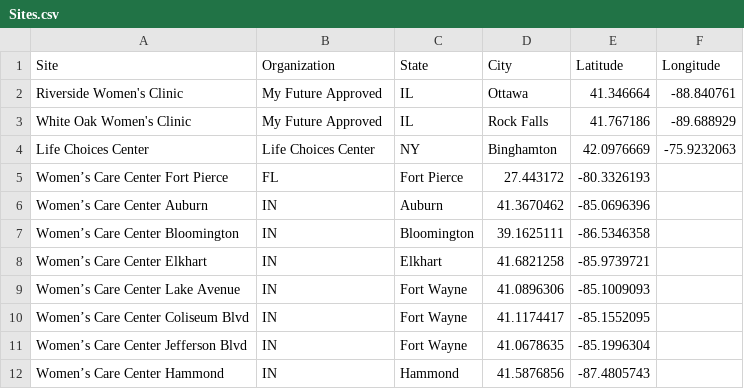
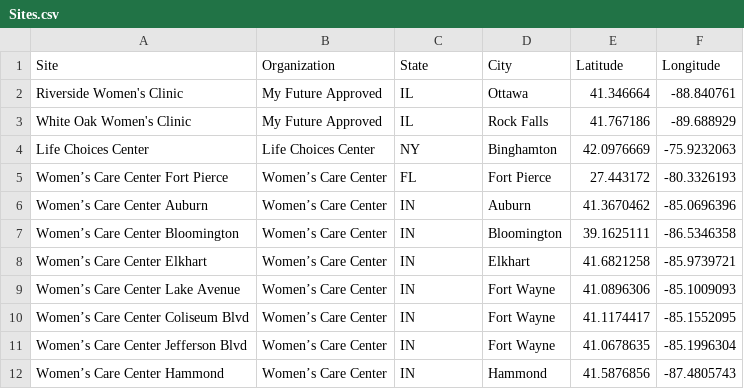
Before and after one commit to MassMove/AbortionMisinformation, a CSV file: Sites.csv, drawn as a sheet; only a part is shown; the diff covers the shown part only.

Commit message:
Fix CSV

```diff
--- a/Sites.csv
+++ b/Sites.csv
@@ -4,9 +4,9 @@ White Oak Women's Clinic,My Future Approved,IL,Rock Falls,41.767186,-89.688929
 Life Choices Center,Life Choices Center,NY,Binghamton,42.0976669,-75.9232063
-Women’s Care Center Fort Pierce,FL,Fort Pierce,27.443172,-80.3326193
-Women’s Care Center Auburn,IN,Auburn,41.3670462,-85.0696396
-Women’s Care Center Bloomington,IN,Bloomington,39.1625111,-86.5346358
-Women’s Care Center Elkhart,IN,Elkhart,41.6821258,-85.9739721
-Women’s Care Center Lake Avenue,IN,Fort Wayne,41.0896306,-85.1009093
-Women’s Care Center Coliseum Blvd,IN,Fort Wayne,41.1174417,-85.1552095
-Women’s Care Center Jefferson Blvd,IN,Fort Wayne,41.0678635,-85.1996304
-Women’s Care Center Hammond,IN,Hammond,41.5876856,-87.4805743
+Women’s Care Center Fort Pierce,Women’s Care Center,FL,Fort Pierce,27.443172,-80.3326193
+Women’s Care Center Auburn,Women’s Care Center,IN,Auburn,41.3670462,-85.0696396
+Women’s Care Center Bloomington,Women’s Care Center,IN,Bloomington,39.1625111,-86.5346358
+Women’s Care Center Elkhart,Women’s Care Center,IN,Elkhart,41.6821258,-85.9739721
+Women’s Care Center Lake Avenue,Women’s Care Center,IN,Fort Wayne,41.0896306,-85.1009093
+Women’s Care Center Coliseum Blvd,Women’s Care Center,IN,Fort Wayne,41.1174417,-85.1552095
+Women’s Care Center Jefferson Blvd,Women’s Care Center,IN,Fort Wayne,41.0678635,-85.1996304
+Women’s Care Center Hammond,Women’s Care Center,IN,Hammond,41.5876856,-87.4805743
```
Also changed, not shown: 125 edited cells elsewhere in this file.
